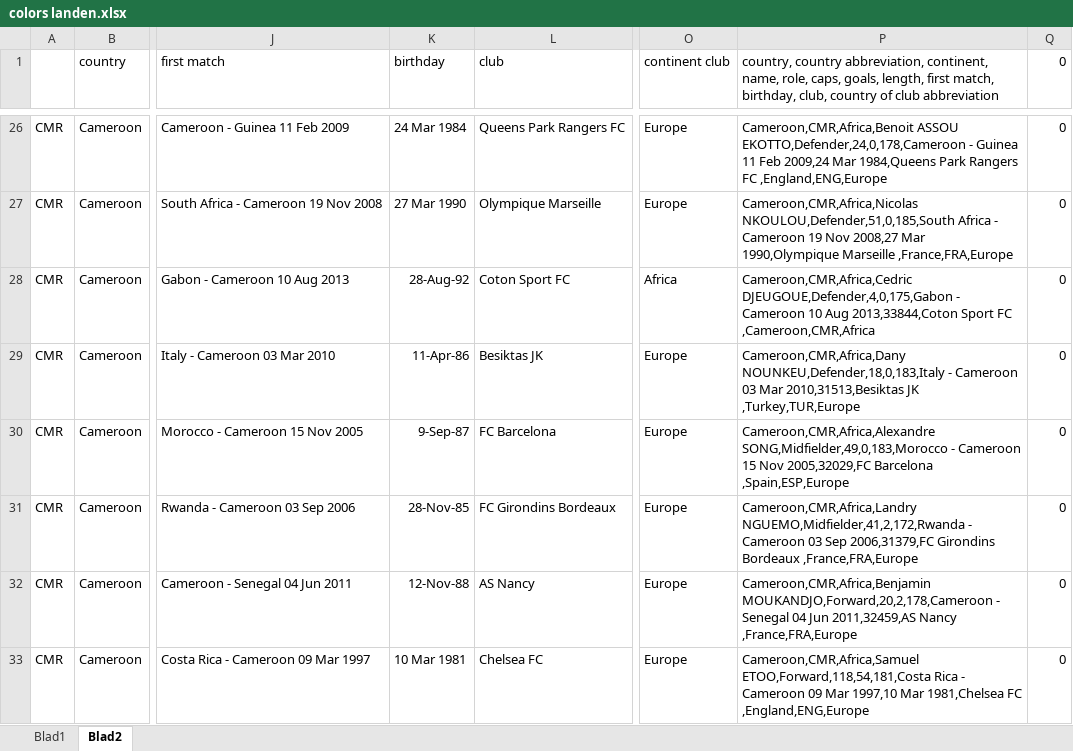
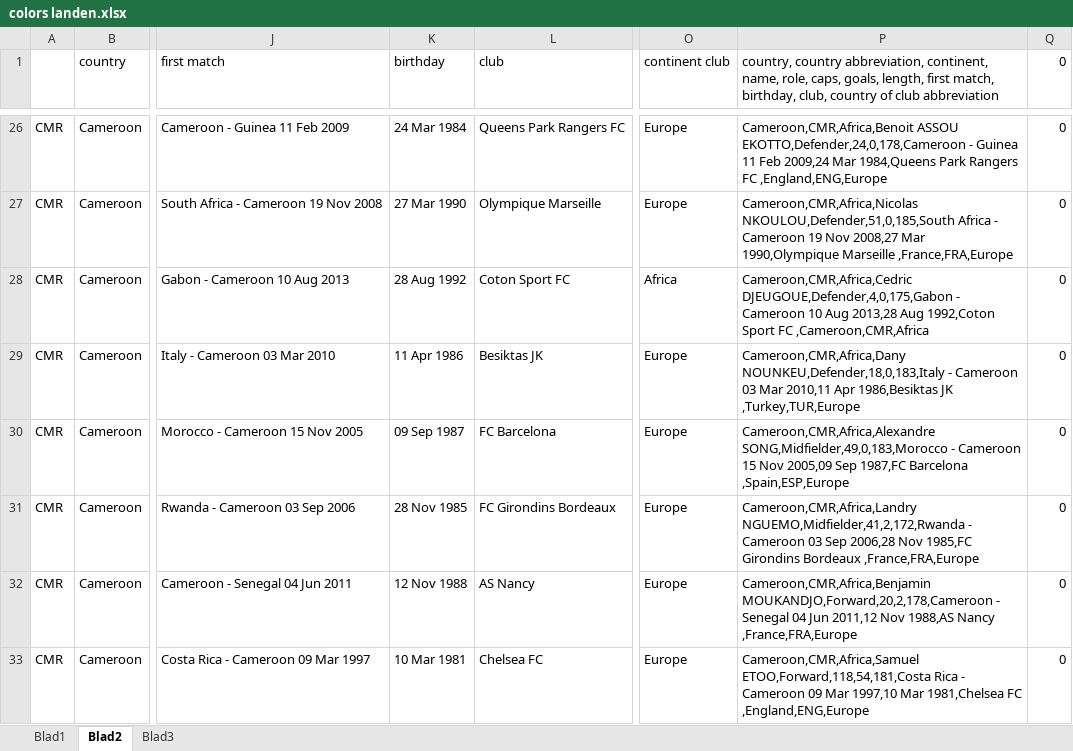
Before and after one commit to Zuurve01/Eindproject_data, an Excel workbook: colors landen.xlsx, sheet Blad2, drawn as a sheet; only a part is shown, gaps mark what is left out; values as stored, in another font and other column widths than the file's, no borders; the diff covers the shown part only; the diff names each change by its address in the sheet, - before the commit and + after, or states it on an @@ line.

```diff
--- a/colors landen.xlsx (sheet Blad2)
+++ b/colors landen.xlsx (sheet Blad2)
+sheet tab: Blad3
-K28 (birthday): 28-Aug-92
+K28 (birthday): 28 Aug 1992
-P28: …10 Aug 2013,33844,Coton Sport FC…
+P28: …10 Aug 2013,28 Aug 1992,Coton Sport FC…
-K29 (birthday): 11-Apr-86
+K29 (birthday): 11 Apr 1986
-P29: …03 Mar 2010,31513,Besiktas JK ,Turkey,TUR,Europe
+P29: …03 Mar 2010,11 Apr 1986,Besiktas JK ,Turkey,TUR,Europe
-K30 (birthday): 9-Sep-87
+K30 (birthday): 09 Sep 1987
-P30: …15 Nov 2005,32029,FC Barcelona ,Spain,ESP,Europe
+P30: …15 Nov 2005,09 Sep 1987,FC Barcelona ,Spain,ESP,Europe
-K31 (birthday): 28-Nov-85
+K31 (birthday): 28 Nov 1985
-P31: …03 Sep 2006,31379,FC Girondins Bordeaux…
+P31: …03 Sep 2006,28 Nov 1985,FC Girondins Bordeaux…
-K32 (birthday): 12-Nov-88
+K32 (birthday): 12 Nov 1988
-P32: …04 Jun 2011,32459,AS Nancy ,France,FRA,Europe
+P32: …04 Jun 2011,12 Nov 1988,AS Nancy ,France,FRA,Europe
```
Also changed, not shown: 1094 edited cells elsewhere in this sheet, 12 other files.
